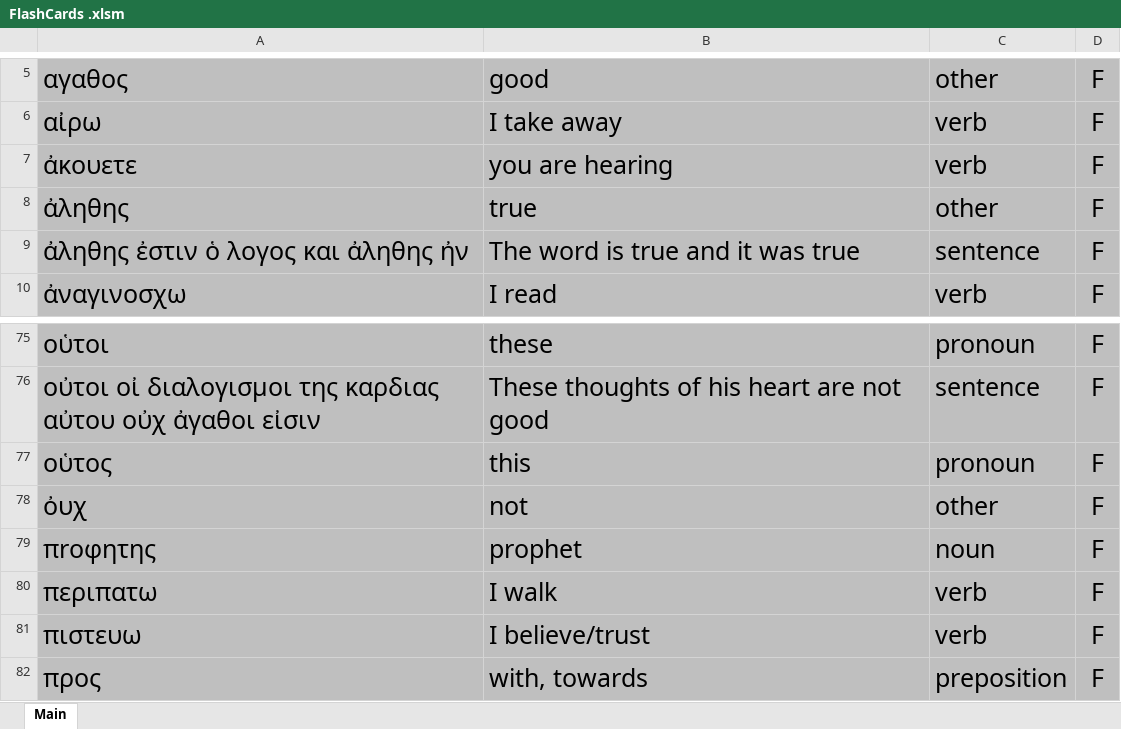
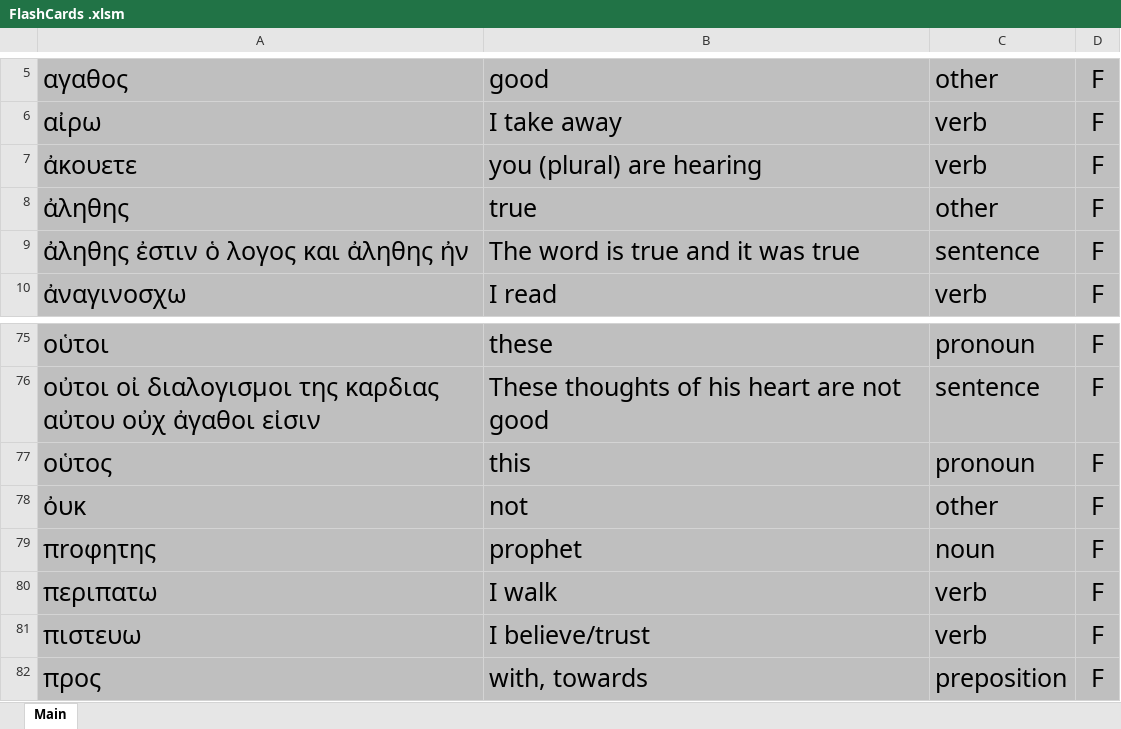
Before and after one commit to PeterSchmurr/NT-Greek-Flashcards, an Excel workbook: FlashCards .xlsm, sheet Main, drawn as a sheet; only a part is shown, gaps mark what is left out; values as stored, in another font and other column widths than the file's, no borders; the diff names each change by its address in the sheet, - before the commit and + after, or states it on an @@ line.

```diff
--- a/FlashCards .xlsm (sheet Main)
+++ b/FlashCards .xlsm (sheet Main)
-B7: you are hearing
+B7: you (plural) are hearing
-A78: ὀυχ
+A78: ὀυκ
```
Also changed, not shown: 1 other file.
